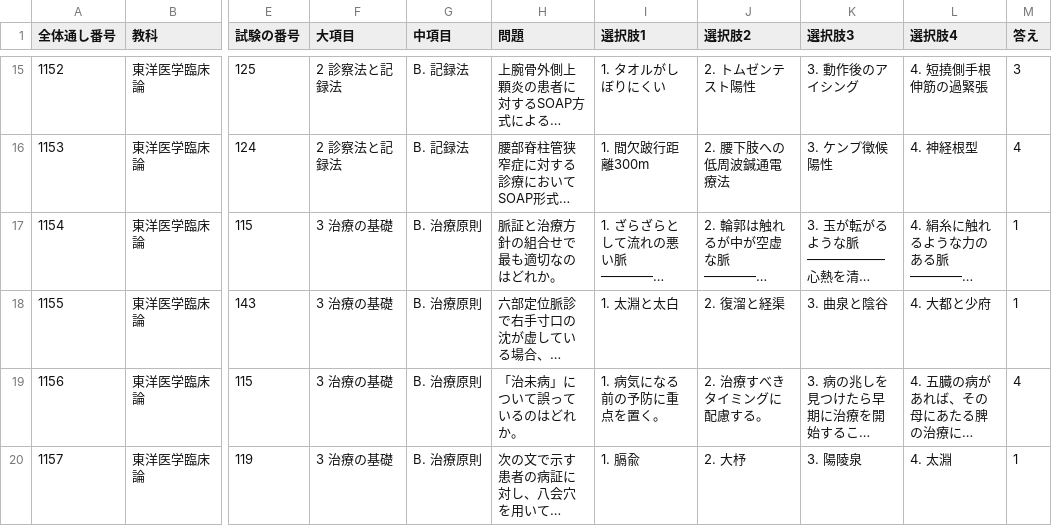
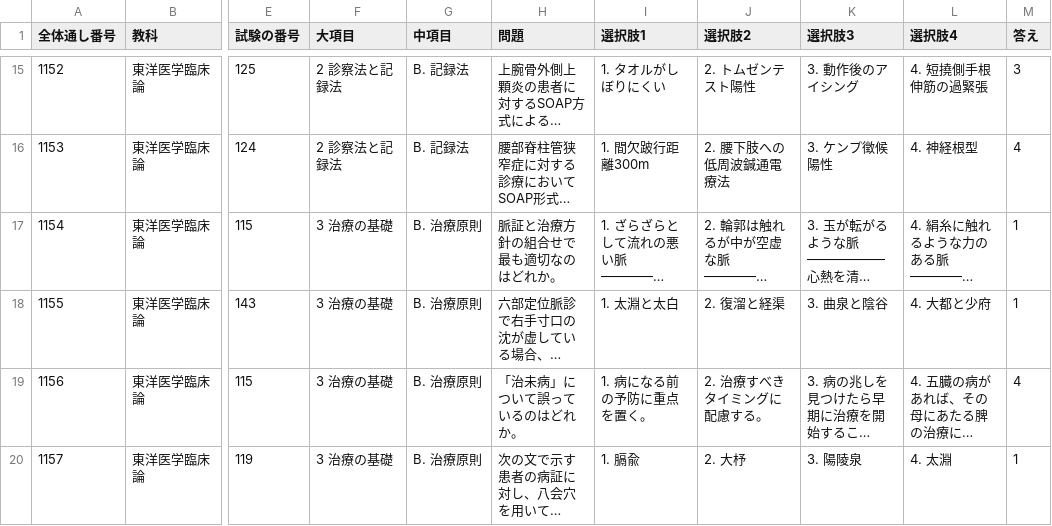
Before and after one commit to kaoman0079-ops/shinkyu_kokusitest, a CSV file: Csv/12_toyo_rinsho.csv, drawn as a sheet; only a part is shown, gaps mark what is left out; long unchanged cells end in …; the diff covers the shown part only; the diff names each change by its address in the sheet, - before the commit and + after, or states it on an @@ line.

Commit message:
Update 12_toyo_rinsho.csv

```diff
--- a/Csv/12_toyo_rinsho.csv
+++ b/Csv/12_toyo_rinsho.csv
-I19 (選択肢1): 1. 病気になる前の予防に重点を置く。
+I19 (選択肢1): 1. 病になる前の予防に重点を置く。
```
Also changed, not shown: 10 edited cells elsewhere in this file.
